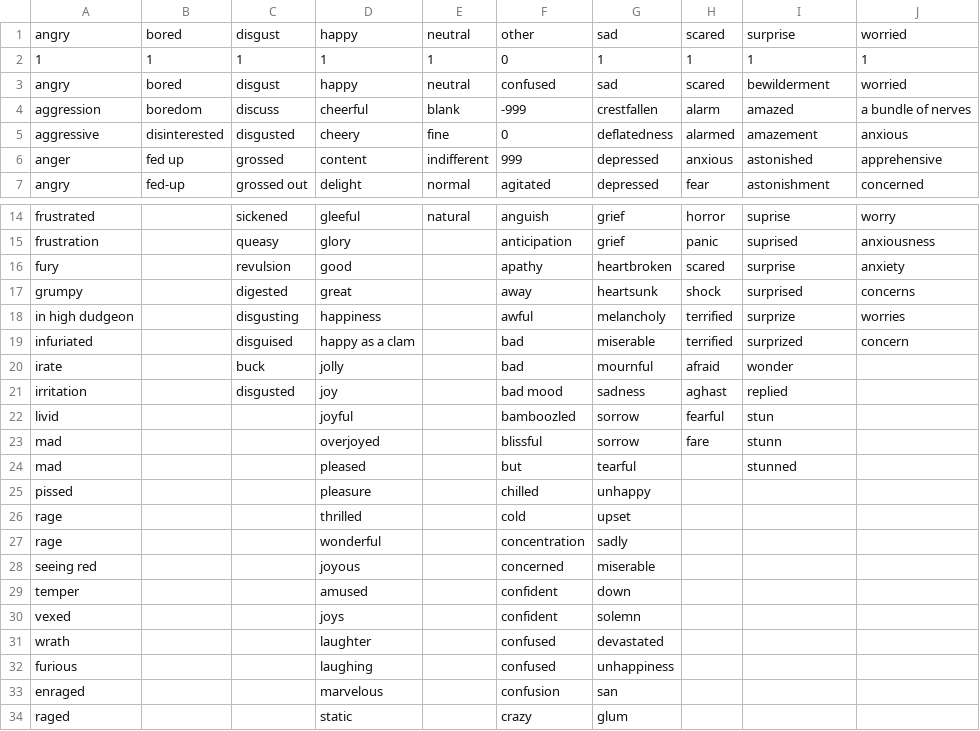
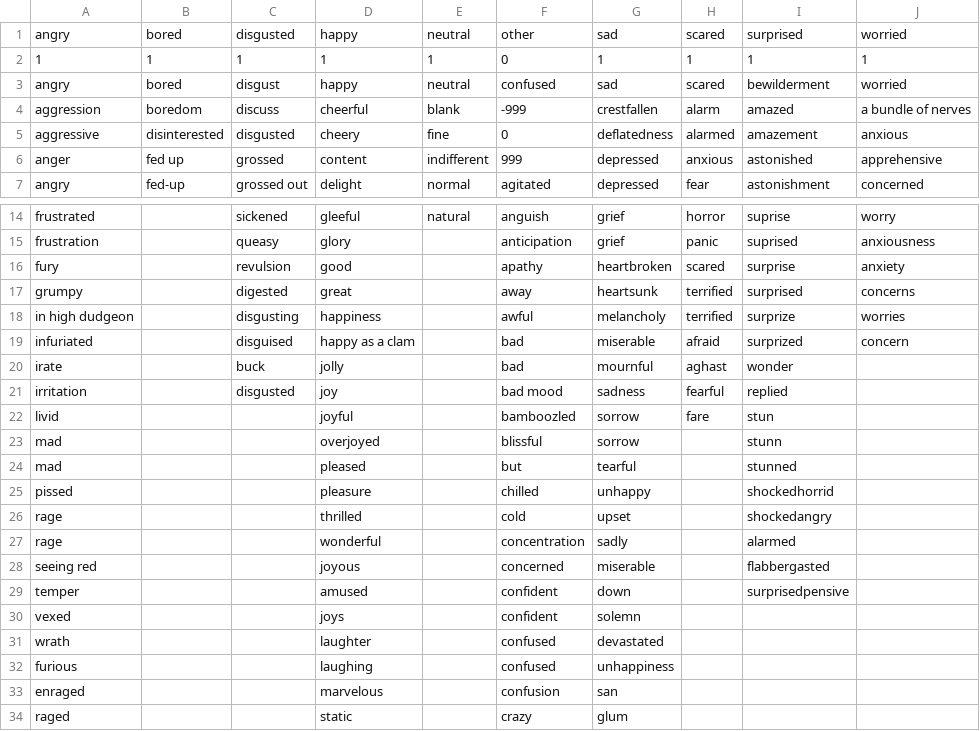
Before and after one commit to kmccarty24/Emotion_ASD_Scripts, a CSV file: Emotion Scoring/EmotionWords.csv, drawn as a sheet; only a part is shown, gaps mark what is left out; the diff names each change by its address in the sheet, - before the commit and + after, or states it on an @@ line.

Commit message:
Ammended Emotion Scoring. Added DyEmo Validation Script (value_counts)

```diff
--- a/Emotion Scoring/EmotionWords.csv
+++ b/Emotion Scoring/EmotionWords.csv
-C1: disgust
+C1: disgusted
-I1: surprise
+I1: surprised
-H17: shock
+H17: terrified
-H19: terrified
+H19: afraid
-H20: afraid
+H20: aghast
-H21: aghast
+H21: fearful
-H22: fearful
+H22: fare
-H23: fare
+H23: (empty)
-I25: (empty)
+I25: shockedhorrid
-I26: (empty)
+I26: shockedangry
-I27: (empty)
+I27: alarmed
-I28: (empty)
+I28: flabbergasted
-I29: (empty)
+I29: surprisedpensive
```
Also changed, not shown: 2 other files.
